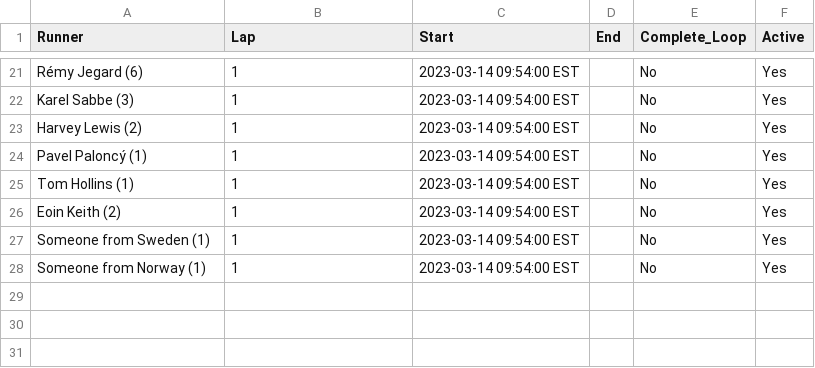
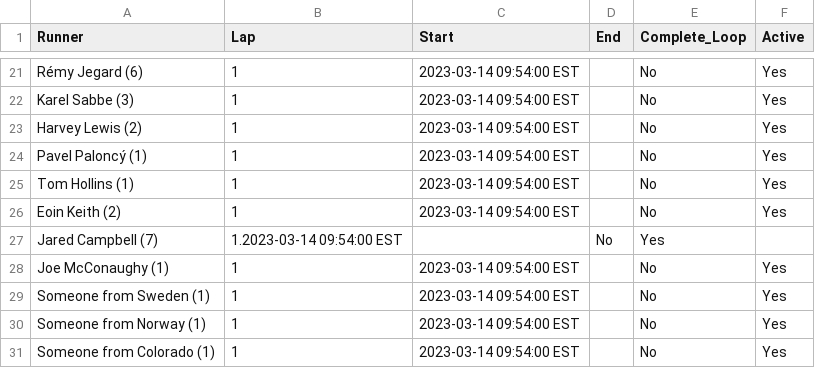
Before and after one commit to johnsug/barkley_plots, a CSV file: data/2023_results.csv, drawn as a sheet; only a part is shown, gaps mark what is left out.

Commit message:
Update 2023_results.csv

```diff
--- a/data/2023_results.csv
+++ b/data/2023_results.csv
@@ -26,3 +26,6 @@ Tom Hollins (1),1,2023-03-14 09:54:00 EST,,No,Yes
 Eoin Keith (2),1,2023-03-14 09:54:00 EST,,No,Yes
+Jared Campbell (7),1.2023-03-14 09:54:00 EST,,No,Yes
+Joe McConaughy (1),1,2023-03-14 09:54:00 EST,,No,Yes
 Someone from Sweden (1),1,2023-03-14 09:54:00 EST,,No,Yes
 Someone from Norway (1),1,2023-03-14 09:54:00 EST,,No,Yes
+Someone from Colorado (1),1,2023-03-14 09:54:00 EST,,No,Yes
```
